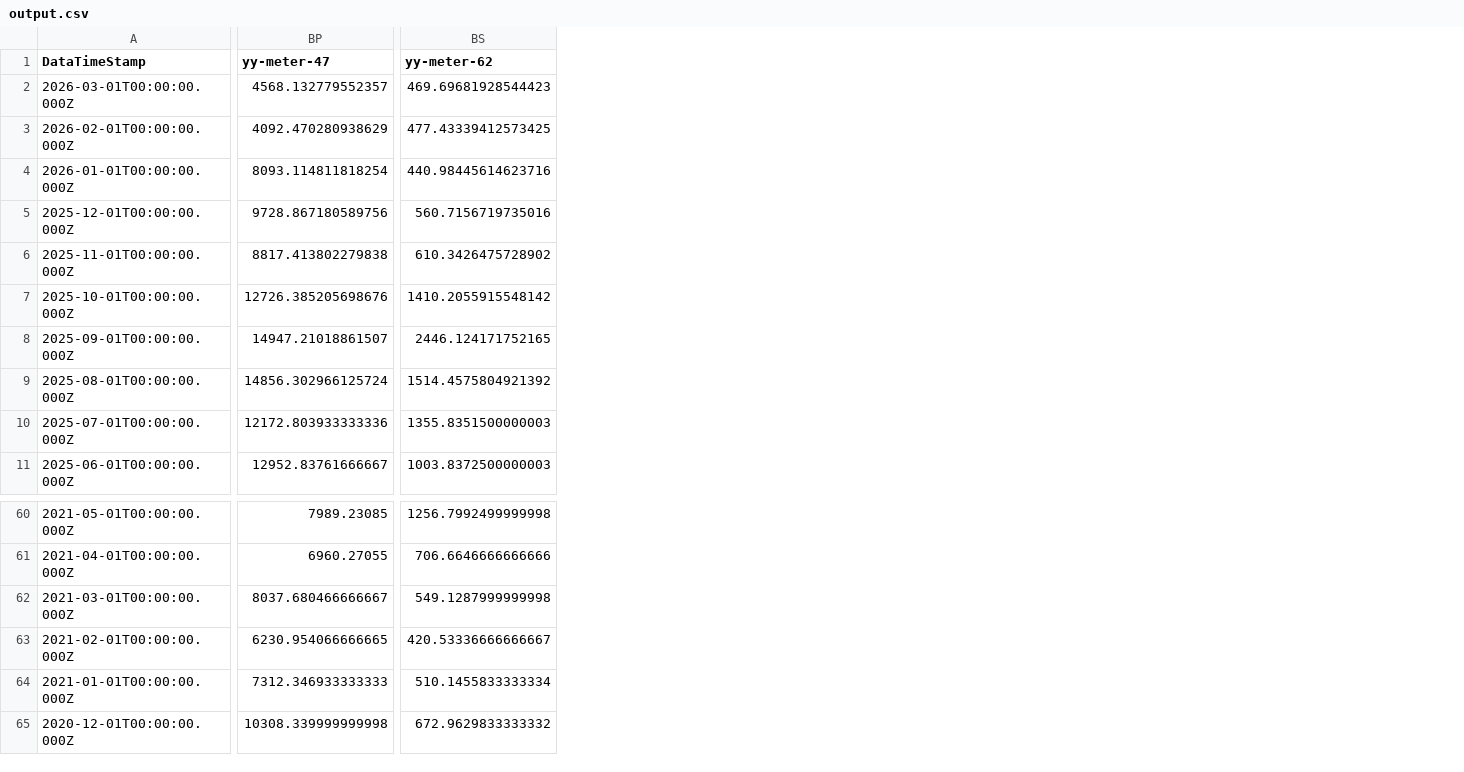
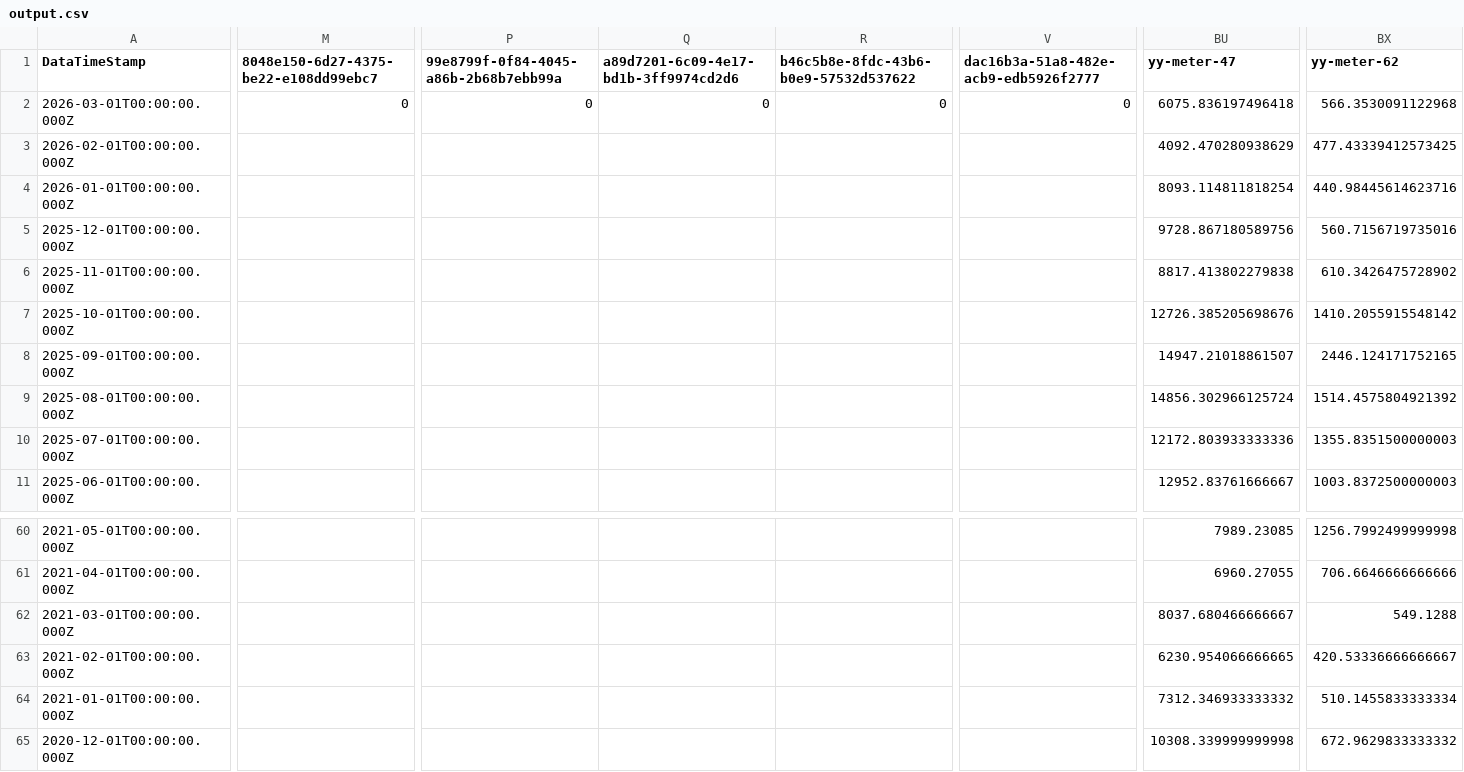
Before and after one commit to homesin/pwr, a CSV file: output.csv, drawn as a sheet; only a part is shown, gaps mark what is left out; addresses are those after the commit; the diff covers the shown part only; the diff names each change by its address in the sheet, - before the commit and + after, or states it on an @@ line.

Commit message:
202603270200

```diff
--- a/output.csv
+++ b/output.csv
+column M, rows 1-2: 8048e150-6d27-4375-be22-e108dd99ebc7 | 0
+column P, rows 1-2: 99e8799f-0f84-4045-a86b-2b68b7ebb99a | 0
+column Q, rows 1-2: a89d7201-6c09-4e17-bd1b-3ff9974cd2d6 | 0
+column R, rows 1-2: b46c5b8e-8fdc-43b6-b0e9-57532d537622 | 0
+column V, rows 1-2: dac16b3a-51a8-482e-acb9-edb5926f2777 | 0
-BU2 (yy-meter-47): 4568.132779552357
+BU2 (yy-meter-47): 6075.836197496418
-BX2 (yy-meter-62): 469.69681928544423
+BX2 (yy-meter-62): 566.3530091122968
-BX62 (yy-meter-62): 549.1287999999998
+BX62 (yy-meter-62): 549.1288
-BU64 (yy-meter-47): 7312.346933333333
+BU64 (yy-meter-47): 7312.346933333332
```
Also changed, not shown: 115 edited cells elsewhere in this file.
